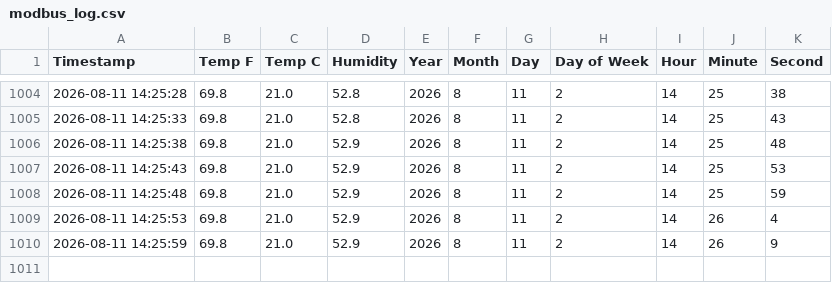
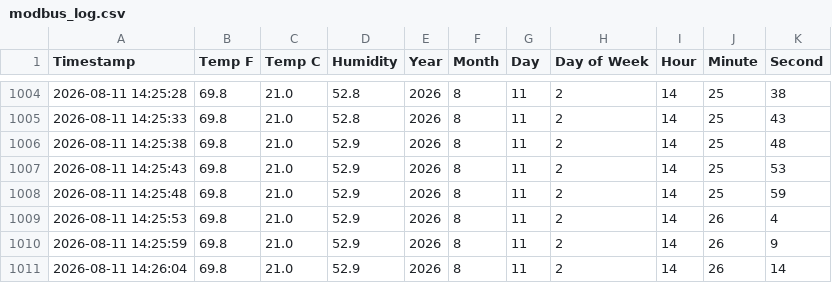
Before and after one commit to smalllab0102/Temperature-and-Humidy-Sensors, a CSV file: modbus_log.csv, drawn as a sheet; only a part is shown, gaps mark what is left out.

Commit message:
Automatic save

```diff
--- a/modbus_log.csv
+++ b/modbus_log.csv
@@ -1010 +1010,2 @@ Timestamp,Temp F,Temp C,Humidity,Year,Month,Day,Day of Week,Hour,Minute,Second
 2026-08-11 14:25:59,69.8,21.0,52.9,2026,8,11,2,14,26,9
+2026-08-11 14:26:04,69.8,21.0,52.9,2026,8,11,2,14,26,14
```
